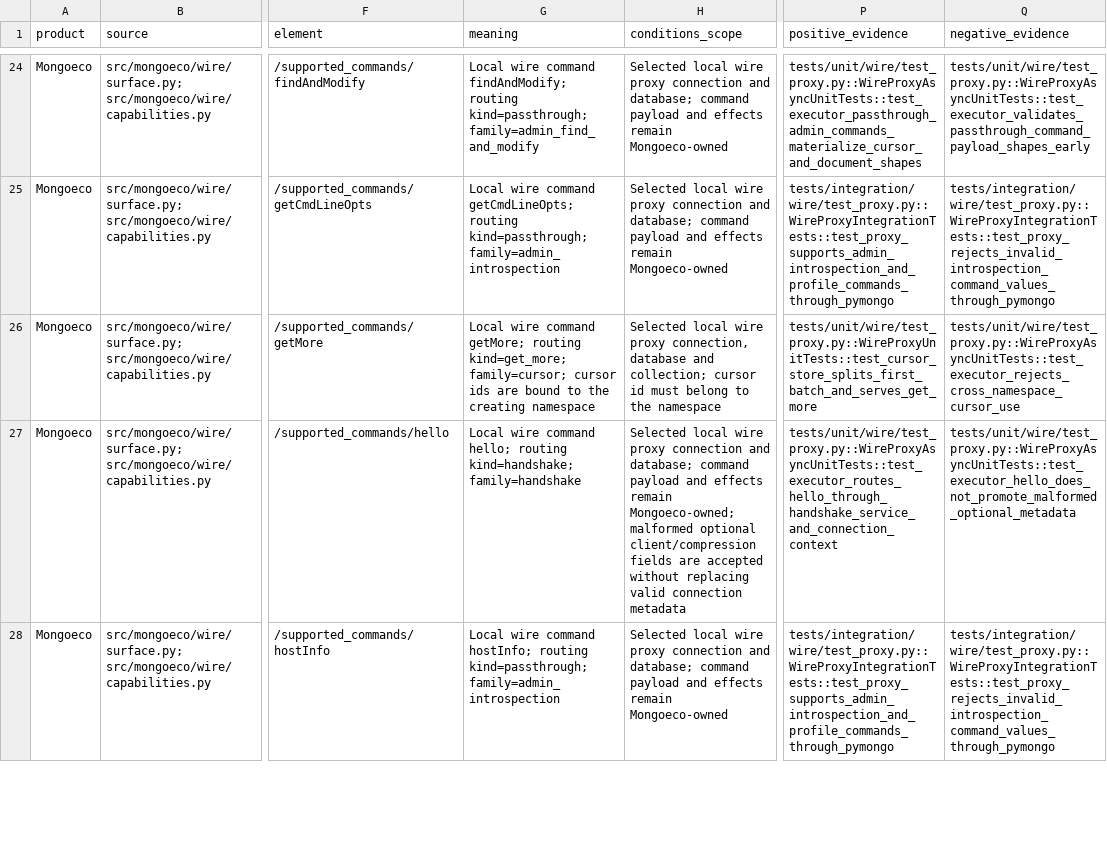
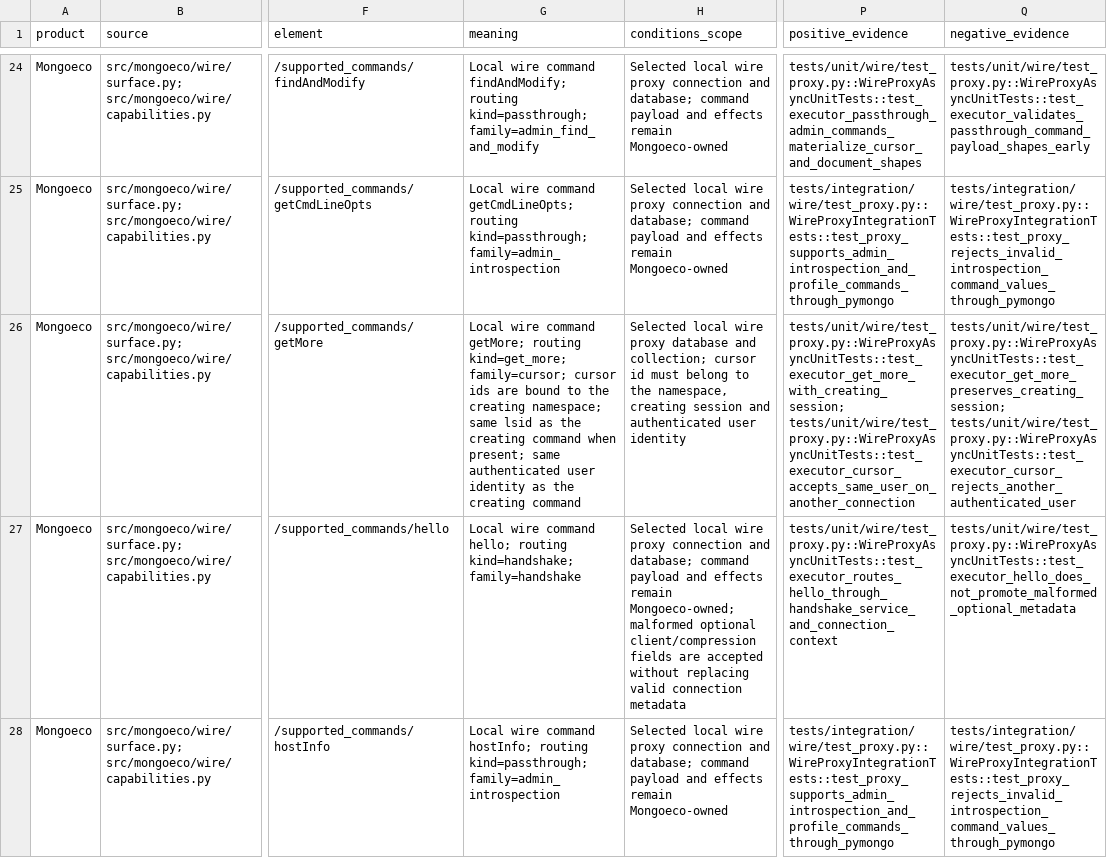
Before and after one commit to menudoproblema/mongoeco, a CSV file: docs/cxp-wire-command-conservation.csv, drawn as a sheet; only a part is shown, gaps mark what is left out; the diff covers the shown part only; the diff names each change by its address in the sheet, - before the commit and + after, or states it on an @@ line.

Commit message:
Bind wire cursors to session and authenticated user

```diff
--- a/docs/cxp-wire-command-conservation.csv
+++ b/docs/cxp-wire-command-conservation.csv
-G26 (meaning): …the creating namespace
+G26 (meaning): …the creating namespace; same lsid as the creating command when present; same authenticated user identity as the creating command
-H26 (conditions_scope): …wire proxy connection, database and collection; cursor id must belong to the namespace
+H26 (conditions_scope): …wire proxy database and collection; cursor id must belong to the namespace, creating session and authenticated user identity
-P26 (positive_evidence): tests/unit/wire/test_proxy.py::WireProxyUnitTests::test_cursor_store_splits_first_batch_and_serves_get_more
+P26 (positive_evidence): tests/unit/wire/test_proxy.py::WireProxyAsyncUnitTests::test_executor_get_more_with_creating_session; tests/unit/wire/test_proxy.py::WireProxyAsyncUnitTests::test_executor_cursor_accepts_same_user_on_another_connection
-Q26 (negative_evidence): tests/unit/wire/test_proxy.py::WireProxyAsyncUnitTests::test_executor_rejects_cross_namespace_cursor_use
+Q26 (negative_evidence): tests/unit/wire/test_proxy.py::WireProxyAsyncUnitTests::test_executor_get_more_preserves_creating_session; tests/unit/wire/test_proxy.py::WireProxyAsyncUnitTests::test_executor_cursor_rejects_another_authenticated_user
```
Also changed, not shown: 4 edited cells elsewhere in this file, 8 other files.
